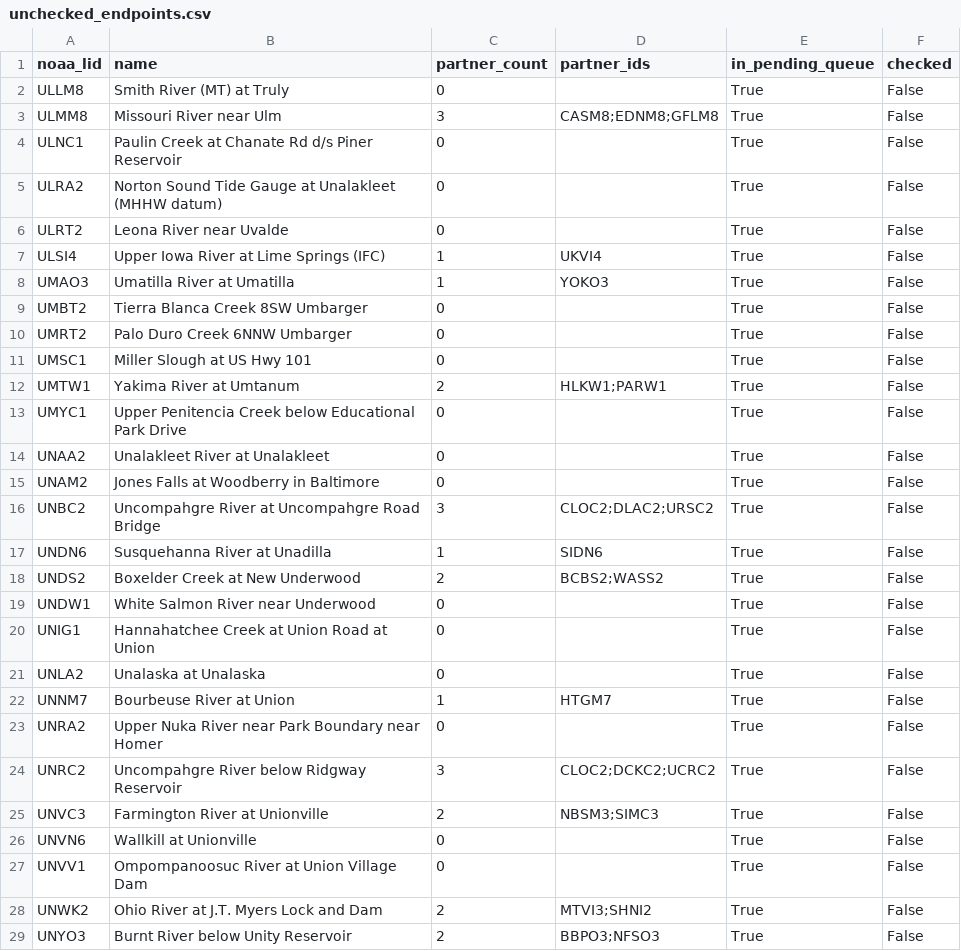
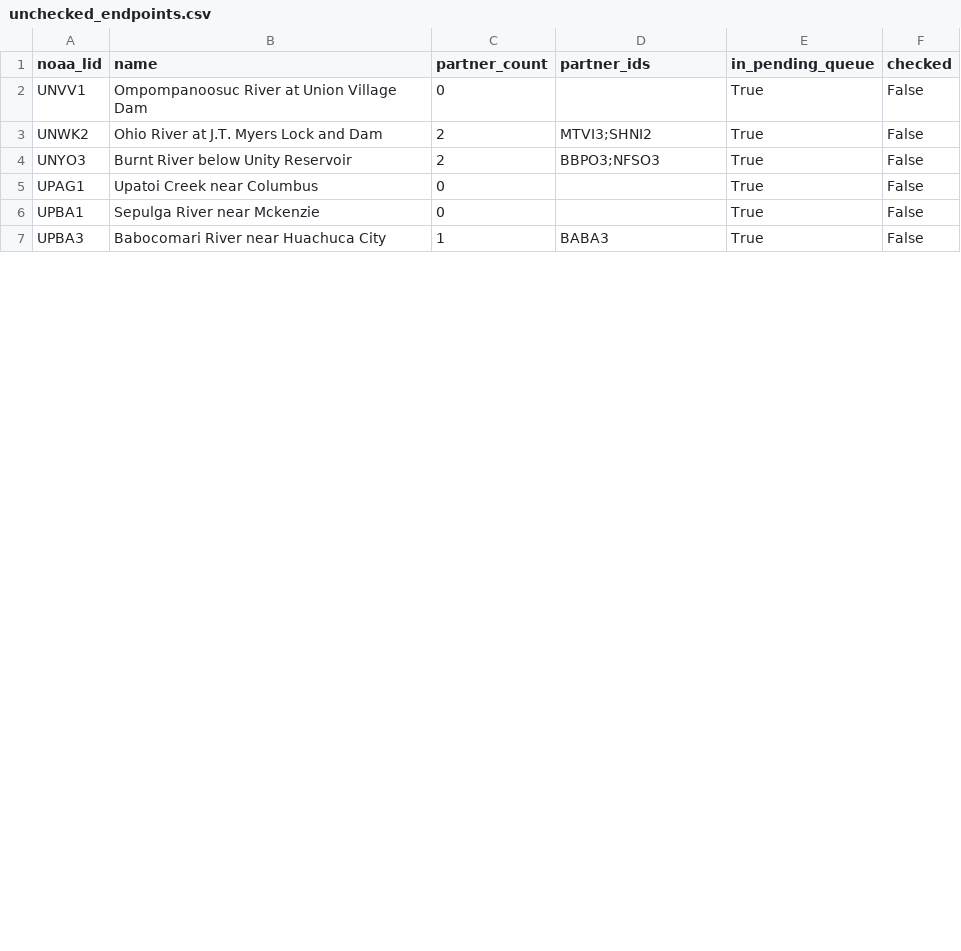
Before and after one commit to pbangiola/paddlersmap, a CSV file: data/network_audit/unchecked_endpoints.csv, drawn as a sheet; only a part is shown; the shorter side is filled out with more unchanged rows; the diff covers the shown part only.

```diff
--- a/data/network_audit/unchecked_endpoints.csv
+++ b/data/network_audit/unchecked_endpoints.csv
@@ -1,27 +1,2 @@
 noaa_lid,name,partner_count,partner_ids,in_pending_queue,checked
-ULLM8,Smith River (MT) at Truly,0,,True,False
-ULMM8,Missouri River near Ulm,3,CASM8;EDNM8;GFLM8,True,False
-ULNC1,Paulin Creek at Chanate Rd d/s Piner Reservoir,0,,True,False
-ULRA2,Norton Sound Tide Gauge at Unalakleet (MHHW datum),0,,True,False
-ULRT2,Leona River near Uvalde,0,,True,False
-ULSI4,Upper Iowa River at Lime Springs (IFC),1,UKVI4,True,False
-UMAO3,Umatilla River at Umatilla,1,YOKO3,True,False
-UMBT2,Tierra Blanca Creek 8SW Umbarger,0,,True,False
-UMRT2,Palo Duro Creek 6NNW Umbarger,0,,True,False
-UMSC1,Miller Slough at US Hwy 101,0,,True,False
-UMTW1,Yakima River at Umtanum,2,HLKW1;PARW1,True,False
-UMYC1,Upper Penitencia Creek below Educational Park Drive ,0,,True,False
-UNAA2,Unalakleet River at Unalakleet,0,,True,False
-UNAM2,Jones Falls at Woodberry in Baltimore,0,,True,False
-UNBC2,Uncompahgre River at Uncompahgre Road Bridge,3,CLOC2;DLAC2;URSC2,True,False
-UNDN6,Susquehanna River at Unadilla,1,SIDN6,True,False
-UNDS2,Boxelder Creek at New Underwood,2,BCBS2;WASS2,True,False
-UNDW1,White Salmon River near Underwood,0,,True,False
-UNIG1,Hannahatchee Creek at Union Road at Union,0,,True,False
-UNLA2,Unalaska at Unalaska,0,,True,False
-UNNM7,Bourbeuse River at Union,1,HTGM7,True,False
-UNRA2,Upper Nuka River near Park Boundary near Homer,0,,True,False
-UNRC2,Uncompahgre River below Ridgway Reservoir,3,CLOC2;DCKC2;UCRC2,True,False
-UNVC3,Farmington River at Unionville,2,NBSM3;SIMC3,True,False
-UNVN6,Wallkill at Unionville,0,,True,False
 UNVV1,Ompompanoosuc River at Union Village Dam,0,,True,False
```
Also changed, not shown: 8 edited cells elsewhere in this file, data/network_audit/single_partner_endpoints.csv, 3 other files.
